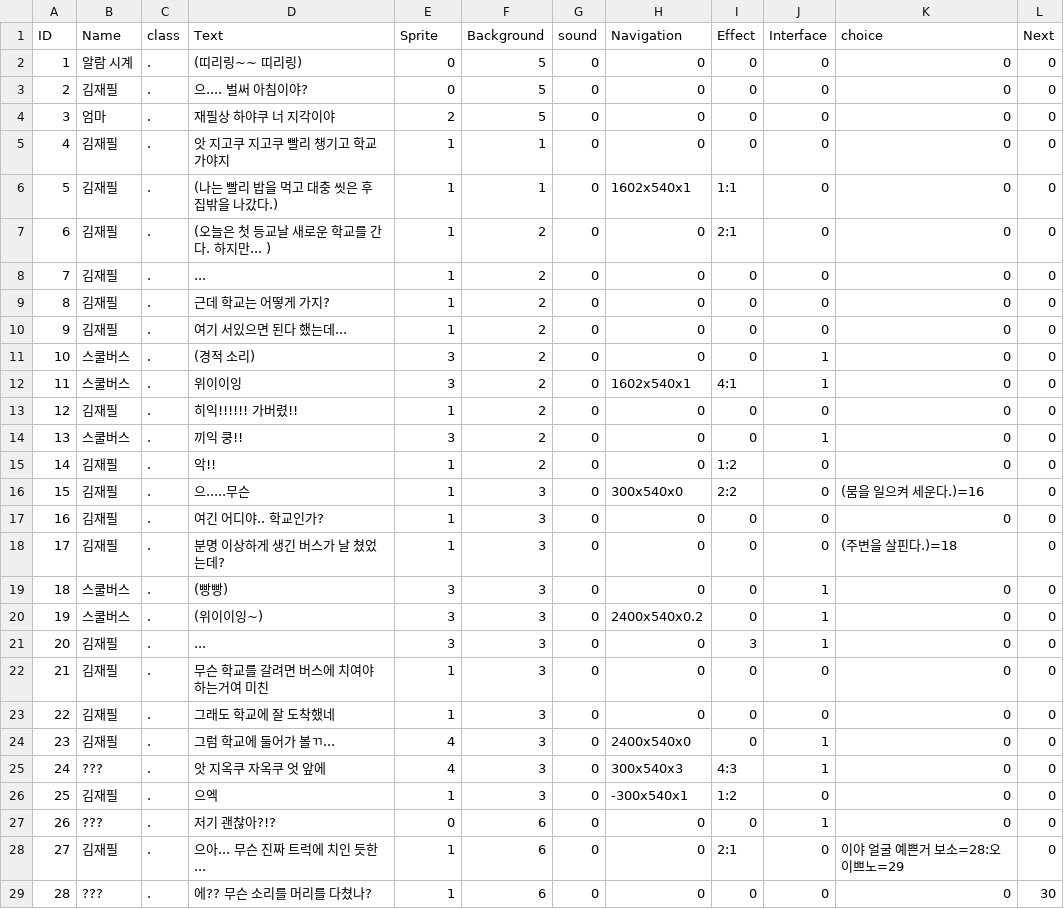
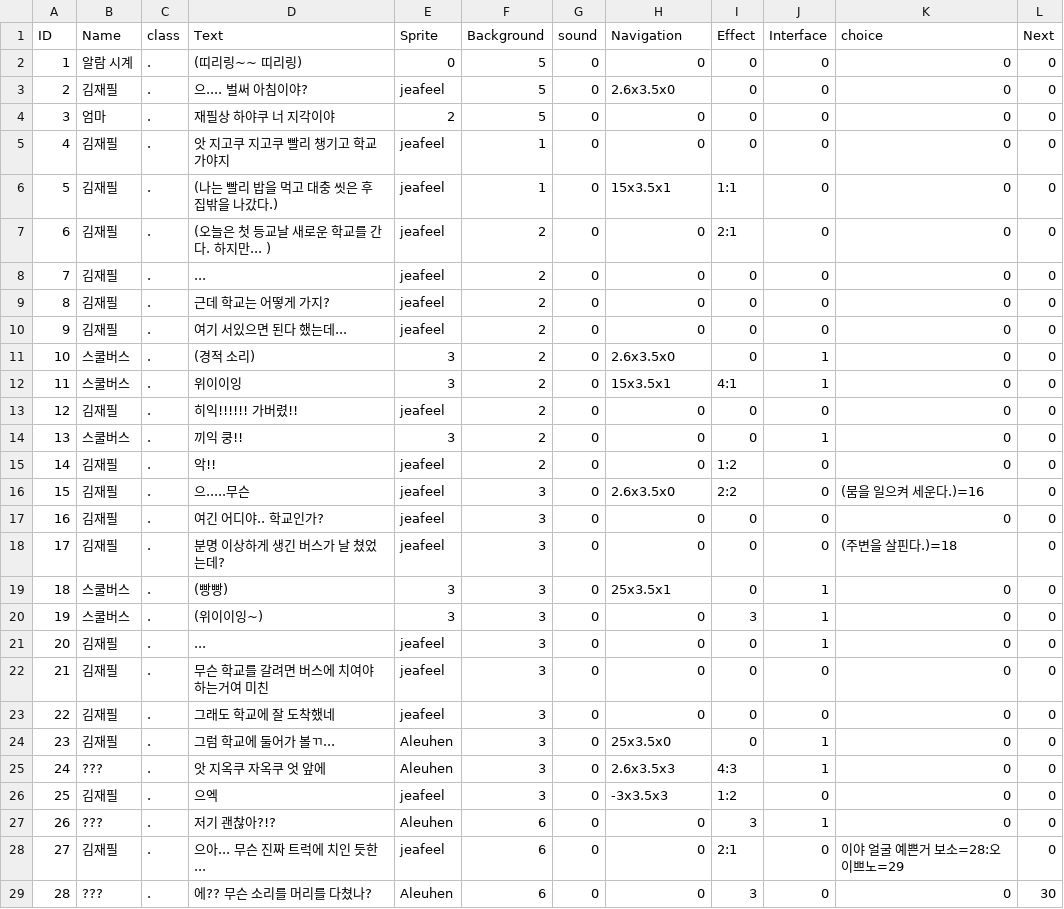
Before and after one commit to ehddbs3408/Project-FS, a CSV file: Assets/Resources/Scenario/Scenario - Main_1.csv, drawn as a sheet; only a part is shown; the diff covers the shown part only.

```diff
--- a/Assets/Resources/Scenario/Scenario - Main_1.csv
+++ b/Assets/Resources/Scenario/Scenario - Main_1.csv
@@ -2,28 +2,28 @@ ID,Name,class,Text,Sprite,Background,sound,Navigation,Effect,Interface,choice,Ne
 1,알람 시계,.,(띠리링~~ 띠리링),0,5,0,0,0,0,0,0
-2,김재필,.,으.... 벌써 아침이야?,0,5,0,0,0,0,0,0
+2,김재필,.,으.... 벌써 아침이야?,jeafeel,5,0,2.6x3.5x0,0,0,0,0
 3,엄마,.,재필상 하야쿠 너 지각이야,2,5,0,0,0,0,0,0
-4,김재필,.,앗 지고쿠 지고쿠 빨리 챙기고 학교가야지,1,1,0,0,0,0,0,0
-5,김재필,.,(나는 빨리 밥을 먹고 대충 씻은 후 집밖을 나갔다.),1,1,0,1602x540x1,1:1,0,0,0
-6,김재필,.,(오늘은 첫 등교날 새로운 학교를 간다. 하지만...  ),1,2,0,0,2:1,0,0,0
-7,김재필,.,...,1,2,0,0,0,0,0,0
-8,김재필,.,근데 학교는 어떻게 가지?,1,2,0,0,0,0,0,0
-9,김재필,.,여기 서있으면 된다 했는데...,1,2,0,0,0,0,0,0
-10,스쿨버스,.,(경적 소리),3,2,0,0,0,1,0,0
-11,스쿨버스,.,위이이잉,3,2,0,1602x540x1,4:1,1,0,0
-12,김재필,.,히익!!!!!! 가버렸!!,1,2,0,0,0,0,0,0
+4,김재필,.,앗 지고쿠 지고쿠 빨리 챙기고 학교가야지,jeafeel,1,0,0,0,0,0,0
+5,김재필,.,(나는 빨리 밥을 먹고 대충 씻은 후 집밖을 나갔다.),jeafeel,1,0,15x3.5x1,1:1,0,0,0
+6,김재필,.,(오늘은 첫 등교날 새로운 학교를 간다. 하지만...  ),jeafeel,2,0,0,2:1,0,0,0
+7,김재필,.,...,jeafeel,2,0,0,0,0,0,0
+8,김재필,.,근데 학교는 어떻게 가지?,jeafeel,2,0,0,0,0,0,0
+9,김재필,.,여기 서있으면 된다 했는데...,jeafeel,2,0,0,0,0,0,0
+10,스쿨버스,.,(경적 소리),3,2,0,2.6x3.5x0,0,1,0,0
+11,스쿨버스,.,위이이잉,3,2,0,15x3.5x1,4:1,1,0,0
+12,김재필,.,히익!!!!!! 가버렸!!,jeafeel,2,0,0,0,0,0,0
 13,스쿨버스,.,끼익 쿵!!,3,2,0,0,0,1,0,0
-14,김재필,.,악!!,1,2,0,0,1:2,0,0,0
-15,김재필,.,으.....무슨,1,3,0,300x540x0,2:2,0,(뭄을 일으켜 세운다.)=16,0
-16,김재필,.,여긴 어디야.. 학교인가?,1,3,0,0,0,0,0,0
-17,김재필,.,분명 이상하게 생긴 버스가 날 쳤었는데?,1,3,0,0,0,0,(주변을 살핀다.)=18,0
-18,스쿨버스,.,(빵빵),3,3,0,0,0,1,0,0
-19,스쿨버스,.,(위이이잉~),3,3,0,2400x540x0.2,0,1,0,0
-20,김재필,.,...,3,3,0,0,3,1,0,0
-21,김재필,.,무슨 학교를 갈려면 버스에 치여야 하는거여 미친,1,3,0,0,0,0,0,0
-22,김재필,.,그래도 학교에 잘 도착했네,1,3,0,0,0,0,0,0
-23,김재필,.,그럼 학교에 둘어가 볼ㄲ...,4,3,0,2400x540x0,0,1,0,0
-24,???,.,앗 지옥쿠 자옥쿠 엇 앞에,4,3,0,300x540x3,4:3,1,0,0
-25,김재필,.,으엑,1,3,0,-300x540x1,1:2,0,0,0
-26,???,.,저기 괜찮아?!?,0,6,0,0,0,1,0,0
-27,김재필,.,으아... 무슨 진짜 트럭에 치인 듯한...,1,6,0,0,2:1,0,이야 얼굴 예쁜거 보소=28:오 이쁘노=29,0
-28,???,.,에?? 무슨 소리를 머리를 다쳤나?,1,6,0,0,0,0,0,30
+14,김재필,.,악!!,jeafeel,2,0,0,1:2,0,0,0
+15,김재필,.,으.....무슨,jeafeel,3,0,2.6x3.5x0,2:2,0,(뭄을 일으켜 세운다.)=16,0
+16,김재필,.,여긴 어디야.. 학교인가?,jeafeel,3,0,0,0,0,0,0
+17,김재필,.,분명 이상하게 생긴 버스가 날 쳤었는데?,jeafeel,3,0,0,0,0,(주변을 살핀다.)=18,0
+18,스쿨버스,.,(빵빵),3,3,0,25x3.5x1,0,1,0,0
+19,스쿨버스,.,(위이이잉~),3,3,0,0,3,1,0,0
+20,김재필,.,...,jeafeel,3,0,0,0,1,0,0
+21,김재필,.,무슨 학교를 갈려면 버스에 치여야 하는거여 미친,jeafeel,3,0,0,0,0,0,0
+22,김재필,.,그래도 학교에 잘 도착했네,jeafeel,3,0,0,0,0,0,0
+23,김재필,.,그럼 학교에 둘어가 볼ㄲ...,Aleuhen,3,0,25x3.5x0,0,1,0,0
+24,???,.,앗 지옥쿠 자옥쿠 엇 앞에,Aleuhen,3,0,2.6x3.5x3,4:3,1,0,0
+25,김재필,.,으엑,jeafeel,3,0,-3x3.5x3,1:2,0,0,0
+26,???,.,저기 괜찮아?!?,Aleuhen,6,0,0,3,1,0,0
+27,김재필,.,으아... 무슨 진짜 트럭에 치인 듯한...,jeafeel,6,0,0,2:1,0,이야 얼굴 예쁜거 보소=28:오 이쁘노=29,0
+28,???,.,에?? 무슨 소리를 머리를 다쳤나?,Aleuhen,6,0,0,3,0,0,30
```
Also changed, not shown: 101 edited cells elsewhere in this file, 20 other files.
